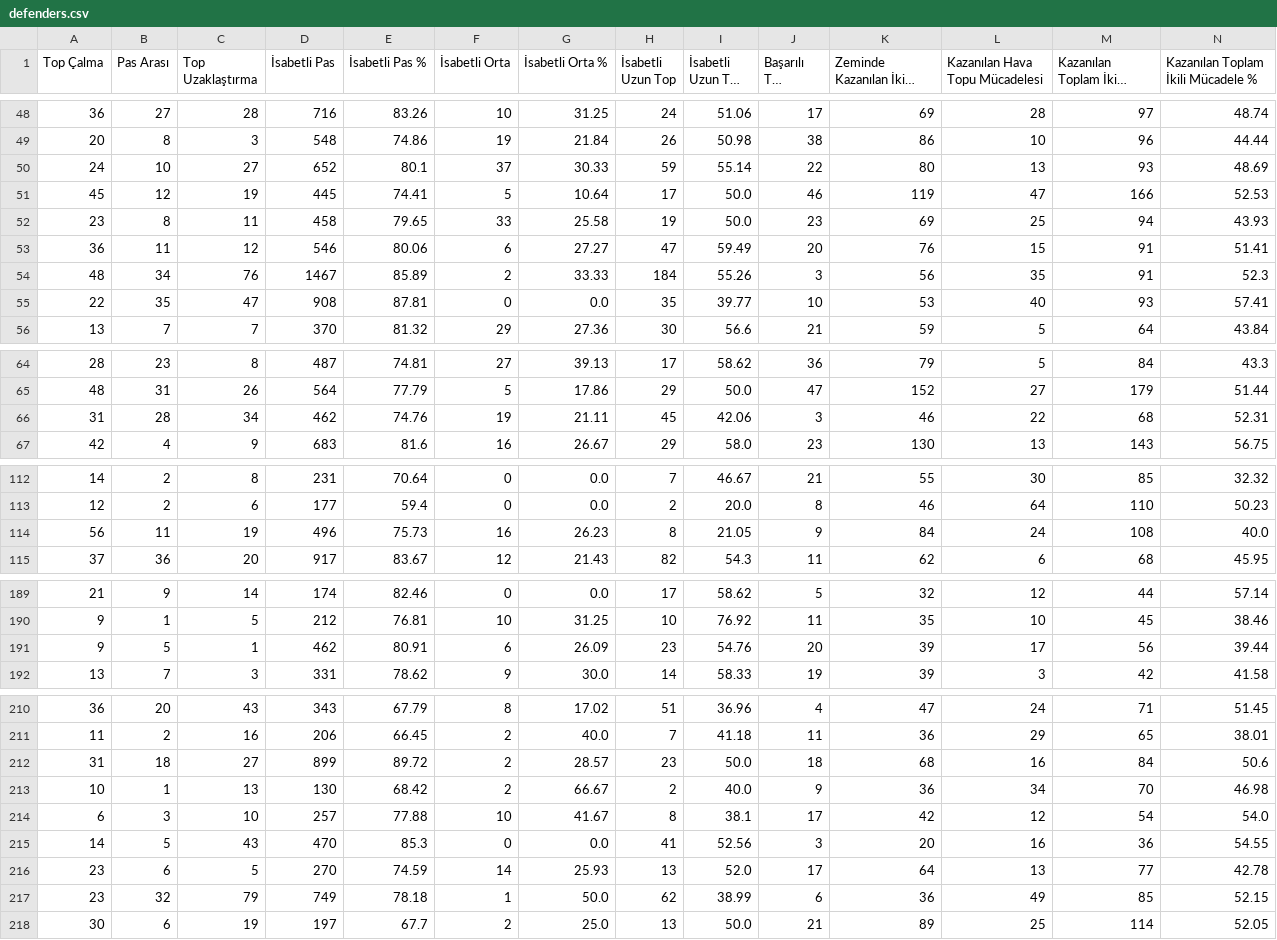
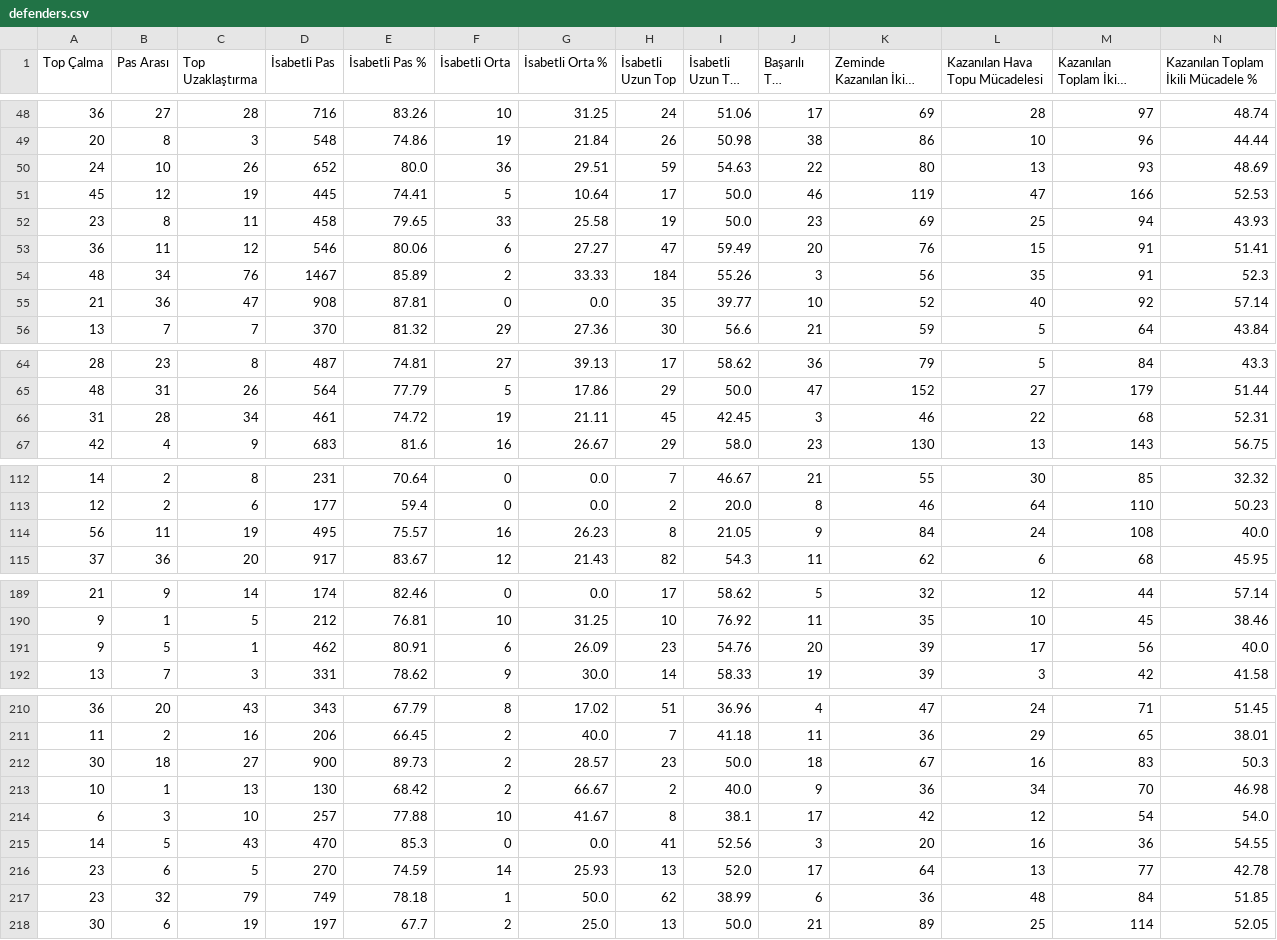
Before and after one commit to scatterradarcsv/csv_scatter_radar_total_noPos, a CSV file: defenders.csv, drawn as a sheet; only a part is shown, gaps mark what is left out; long unchanged cells end in …; the diff covers the shown part only; the diff names each change by its address in the sheet, - before the commit and + after, or states it on an @@ line.

Commit message:
Updated defenders.csv

```diff
--- a/defenders.csv
+++ b/defenders.csv
-C50 (Top Uzaklaştırma): 27
+C50 (Top Uzaklaştırma): 26
-E50 (İsabetli Pas %): 80.1
+E50 (İsabetli Pas %): 80.0
-F50 (İsabetli Orta): 37
+F50 (İsabetli Orta): 36
-G50 (İsabetli Orta %): 30.33
+G50 (İsabetli Orta %): 29.51
-I50 (İsabetli Uzun Top %): 55.14
+I50 (İsabetli Uzun Top %): 54.63
-A55 (Top Çalma): 22
+A55 (Top Çalma): 21
-B55 (Pas Arası): 35
+B55 (Pas Arası): 36
-K55 (Zeminde Kazanılan İkili Mücadele): 53
+K55 (Zeminde Kazanılan İkili Mücadele): 52
-M55 (Kazanılan Toplam İkili Mücadele): 93
+M55 (Kazanılan Toplam İkili Mücadele): 92
-N55: 57.41
+N55: 57.14
-D66 (İsabetli Pas): 462
+D66 (İsabetli Pas): 461
-E66 (İsabetli Pas %): 74.76
+E66 (İsabetli Pas %): 74.72
-I66 (İsabetli Uzun Top %): 42.06
+I66 (İsabetli Uzun Top %): 42.45
-D114 (İsabetli Pas): 496
+D114 (İsabetli Pas): 495
-E114 (İsabetli Pas %): 75.73
+E114 (İsabetli Pas %): 75.57
-N191: 39.44
+N191: 40.0
-A212 (Top Çalma): 31
+A212 (Top Çalma): 30
-D212 (İsabetli Pas): 899
+D212 (İsabetli Pas): 900
-E212 (İsabetli Pas %): 89.72
+E212 (İsabetli Pas %): 89.73
-K212 (Zeminde Kazanılan İkili Mücadele): 68
+K212 (Zeminde Kazanılan İkili Mücadele): 67
-M212 (Kazanılan Toplam İkili Mücadele): 84
+M212 (Kazanılan Toplam İkili Mücadele): 83
-N212: 50.6
+N212: 50.3
-L217 (Kazanılan Hava Topu Mücadelesi): 49
+L217 (Kazanılan Hava Topu Mücadelesi): 48
-M217 (Kazanılan Toplam İkili Mücadele): 85
+M217 (Kazanılan Toplam İkili Mücadele): 84
-N217: 52.15
+N217: 51.85
```
Also changed, not shown: 1 edited cell elsewhere in this file.
